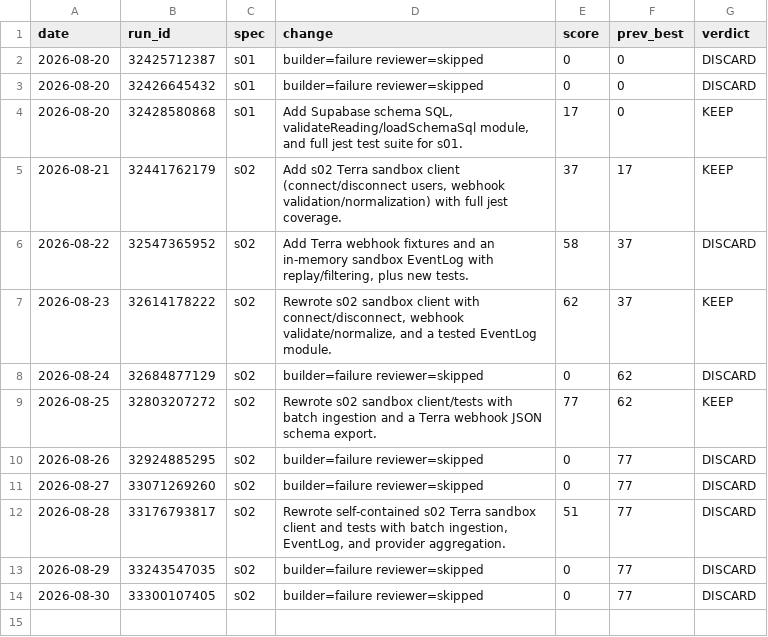
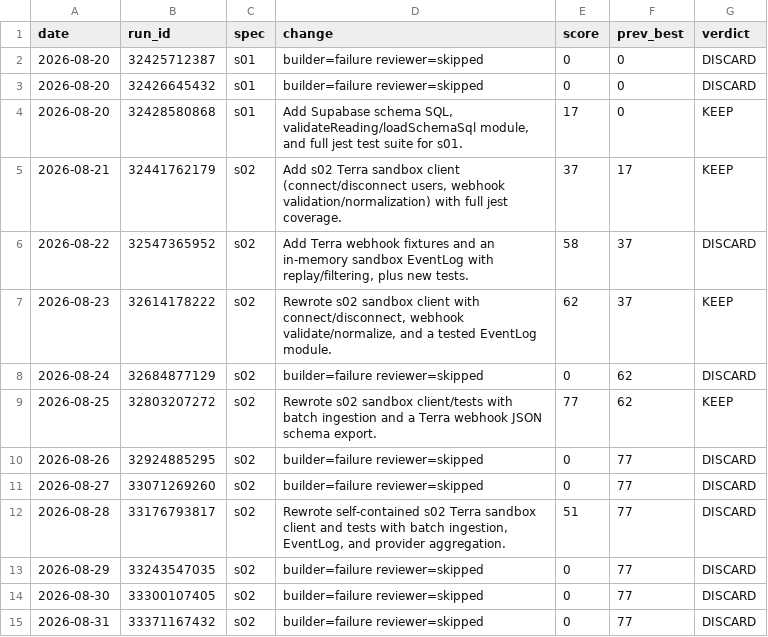
Before and after one commit to MalikJPalamar/Agent-Assembly, a TSV file: centaurion-framework/results.tsv, drawn as a sheet; the diff names each change by its address in the sheet, - before the commit and + after, or states it on an @@ line.

Commit message:
log(s02): DISCARD run 33371167432 score 0

```diff
--- a/centaurion-framework/results.tsv
+++ b/centaurion-framework/results.tsv
+row 15: 2026-08-31 | 33371167432 | s02 | builder=failure reviewer=skipped | 0 | 77 | DISCARD
```
